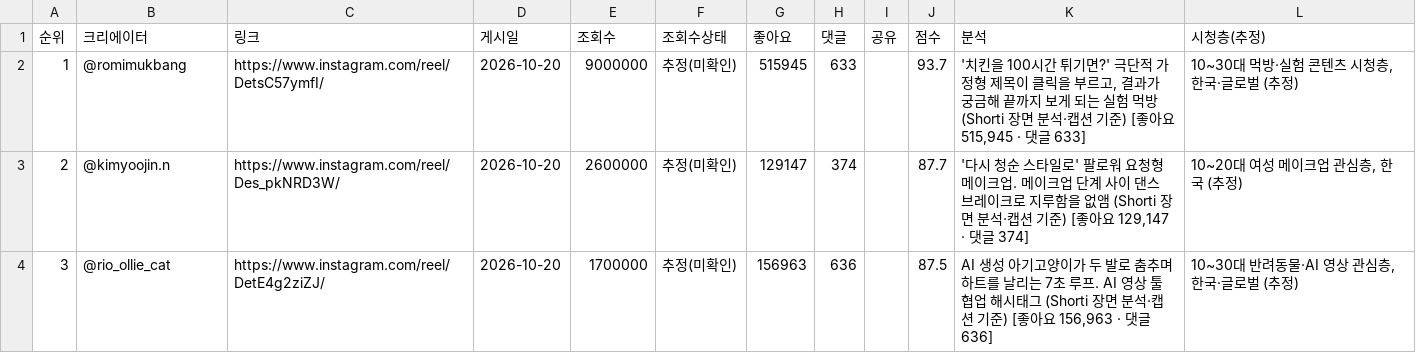
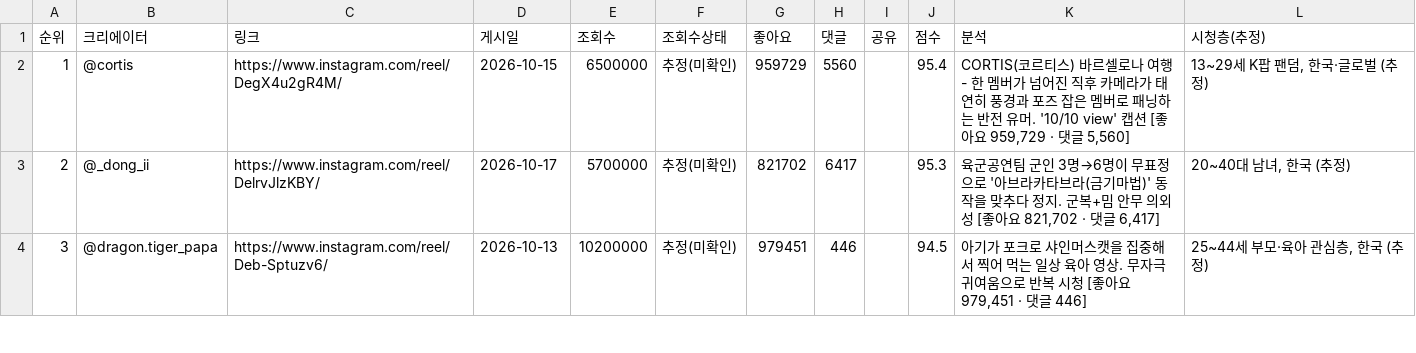
Before and after one commit to hyeokjun-cmd/vemontes-trend, a CSV file: 6ek3naMIX41iE6vjuP2Q4cVLT7Gtdyy3/kr_instagram_overall.csv, drawn as a sheet; only a part is shown; the diff covers the shown part only.

```diff
--- a/6ek3naMIX41iE6vjuP2Q4cVLT7Gtdyy3/kr_instagram_overall.csv
+++ b/6ek3naMIX41iE6vjuP2Q4cVLT7Gtdyy3/kr_instagram_overall.csv
@@ -1,4 +1,4 @@
 순위,크리에이터,링크,게시일,조회수,조회수상태,좋아요,댓글,공유,점수,분석,시청층(추정)
-1,@romimukbang,https://www.instagram.com/reel/DetsC57ymfI/,2026-10-20,9000000,추정(미확인),515945,633,,93.7,"'치킨을 100시간 튀기면?' 극단적 가정형 제목이 클릭을 부르고, 결과가 궁금해 끝까지 보게 되는 실험 먹방 (Shorti 장면 분석·캡션 기준) [좋아요 515,945 · 댓글 633]","10~30대 먹방·실험 콘텐츠 시청층, 한국·글로벌 (추정)"
-2,@kimyoojin.n,https://www.instagram.com/reel/Des_pkNRD3W/,2026-10-20,2600000,추정(미확인),129147,374,,87.7,"'다시 청순 스타일로' 팔로워 요청형 메이크업. 메이크업 단계 사이 댄스 브레이크로 지루함을 없앰 (Shorti 장면 분석·캡션 기준) [좋아요 129,147 · 댓글 374]","10~20대 여성 메이크업 관심층, 한국 (추정)"
-3,@rio_ollie_cat,https://www.instagram.com/reel/DetE4g2ziZJ/,2026-10-20,1700000,추정(미확인),156963,636,,87.5,"AI 생성 아기고양이가 두 발로 춤추며 하트를 날리는 7초 루프. AI 영상 툴 협업 해시태그 (Shorti 장면 분석·캡션 기준) [좋아요 156,963 · 댓글 636]","10~30대 반려동물·AI 영상 관심층, 한국·글로벌 (추정)"
+1,@cortis,https://www.instagram.com/reel/DegX4u2gR4M/,2026-10-15,6500000,추정(미확인),959729,5560,,95.4,"CORTIS(코르티스) 바르셀로나 여행 - 한 멤버가 넘어진 직후 카메라가 태연히 풍경과 포즈 잡은 멤버로 패닝하는 반전 유머. '10/10 view' 캡션 [좋아요 959,729 · 댓글 5,560]","13~29세 K팝 팬덤, 한국·글로벌 (추정)"
+2,@_dong_ii,https://www.instagram.com/reel/DelrvJlzKBY/,2026-10-17,5700000,추정(미확인),821702,6417,,95.3,"육군공연팀 군인 3명→6명이 무표정으로 '아브라카타브라(금기마법)' 동작을 맞추다 정지. 군복+밈 안무 의외성 [좋아요 821,702 · 댓글 6,417]","20~40대 남녀, 한국 (추정)"
+3,@dragon.tiger_papa,https://www.instagram.com/reel/Deb-Sptuzv6/,2026-10-13,10200000,추정(미확인),979451,446,,94.5,"아기가 포크로 샤인머스캣을 집중해서 찍어 먹는 일상 육아 영상. 무자극 귀여움으로 반복 시청 [좋아요 979,451 · 댓글 446]","25~44세 부모·육아 관심층, 한국 (추정)"
```
Also changed, not shown: 63 edited cells elsewhere in this file, 6ek3naMIX41iE6vjuP2Q4cVLT7Gtdyy3/global_instagram_beauty.csv, 6ek3naMIX41iE6vjuP2Q4cVLT7Gtdyy3/global_tiktok_overall.csv, 10 other files.
